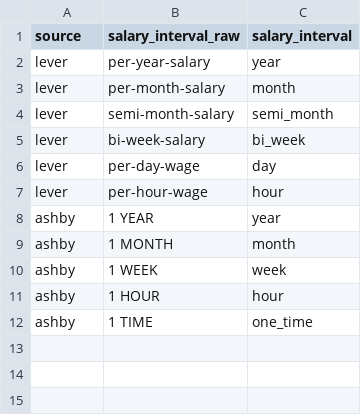
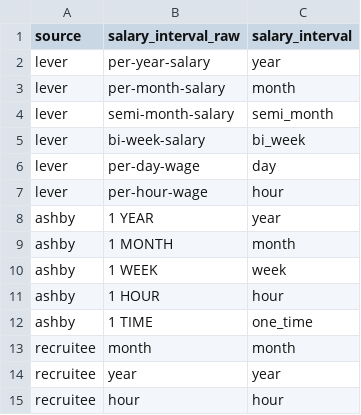
Before and after one commit to phmsales1996/job-market-pipeline, a CSV file: job_market/seeds/salary_interval_map.csv, drawn as a sheet; the diff names each change by its address in the sheet, - before the commit and + after, or states it on an @@ line.

```diff
--- a/job_market/seeds/salary_interval_map.csv
+++ b/job_market/seeds/salary_interval_map.csv
+row 13: recruitee | month | month
+row 14: recruitee | year | year
+row 15: recruitee | hour | hour
```
Also changed, not shown: 5 other files.
